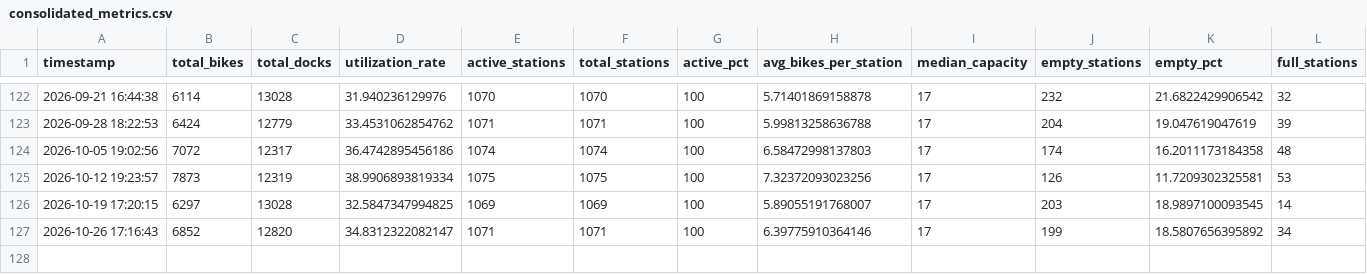
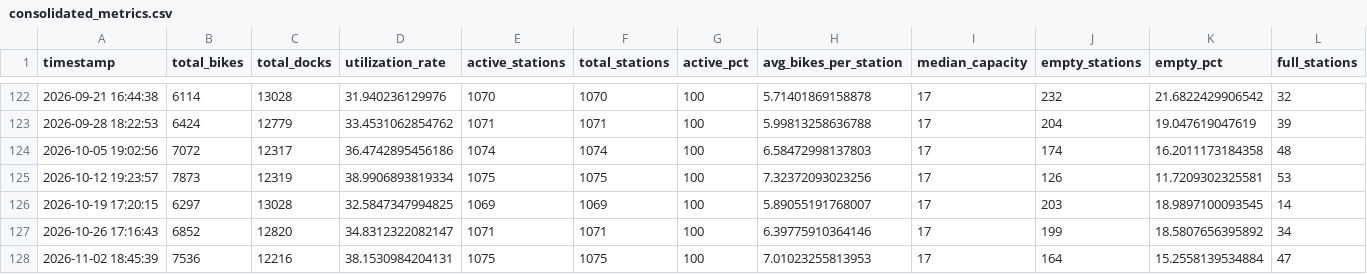
Before and after one commit to bryanpaget/toronto-bikeshare, a CSV file: data/consolidated_metrics.csv, drawn as a sheet; only a part is shown, gaps mark what is left out; rows hold the shown columns only; the diff names each change by its address in the sheet, - before the commit and + after, or states it on an @@ line.

Commit message:
Update bike share dashboard

```diff
--- a/data/consolidated_metrics.csv
+++ b/data/consolidated_metrics.csv
+row 128: 2026-11-02 18:45:39 | 7536 | 12216 | 38.1530984204131 | 1075 | 1075 | 100 | 7.01023255813953 | 17 | 164 | 15.2558139534884 | 47
```
Also changed, not shown: predictions/latest_predictions.csv, predictions/rebalancing_recommendations.csv, 8 other files.
